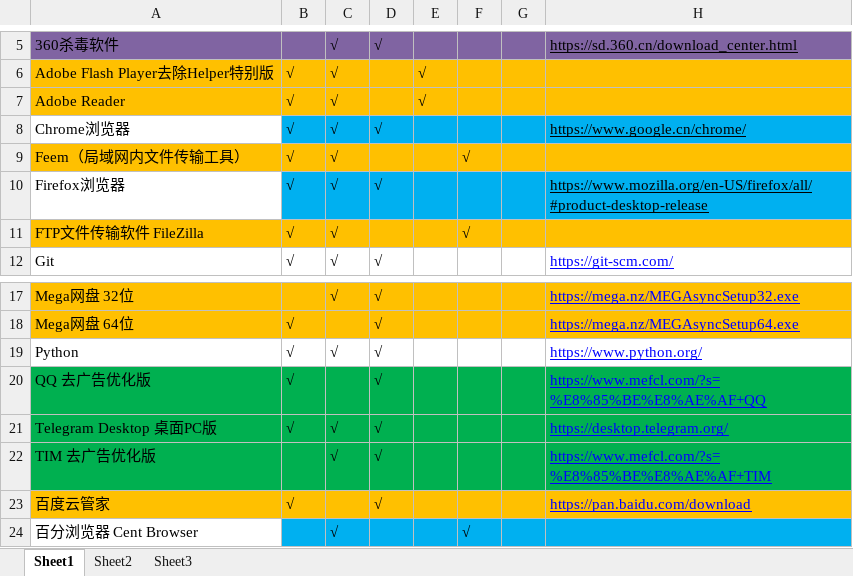
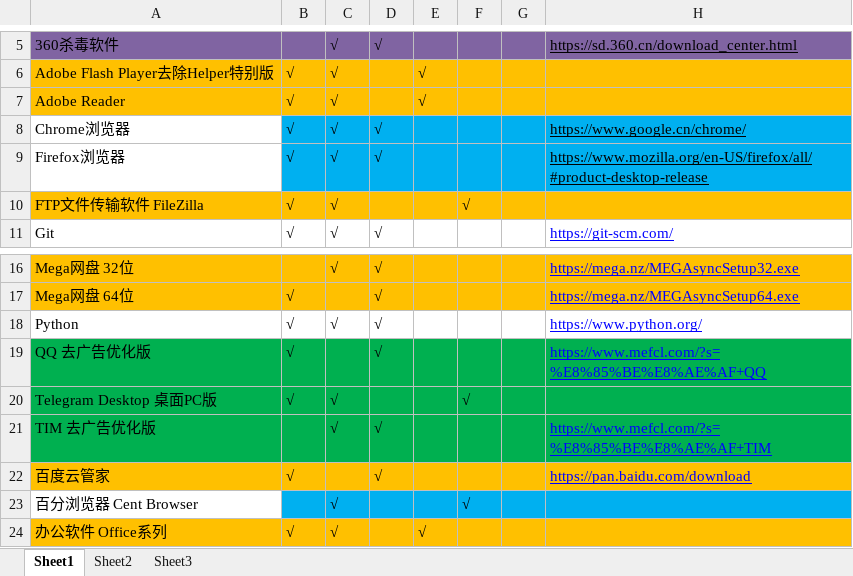
Before and after one commit to LITTLEPINKALLDEAD/DatasOnTelecom, an Excel workbook: 文档/其他文档/Others/PC/台式机和笔记本软件列表.xlsx, sheet Sheet1, drawn as a sheet; only a part is shown, gaps mark what is left out; the shorter side is filled out with more unchanged rows; values as stored, in another font and other column widths than the file's, no borders; conditional formats not drawn; removed rows and columns are numbered as before the commit, all else as after; the diff names each change by its address in the sheet, - before the commit and + after, or states it on an @@ line.

```diff
--- a/文档/其他文档/Others/PC/台式机和笔记本软件列表.xlsx (sheet Sheet1)
+++ b/文档/其他文档/Others/PC/台式机和笔记本软件列表.xlsx (sheet Sheet1)
-row 9: Feem（局域网内文件传输工具） | √ | √ |  |  | √
-D20: √
+D20: (empty)
-F20: (empty)
+F20: √
-H20: https://desktop.telegram.org/
+H20: (empty)
```
Also changed, not shown: 1 other file.
